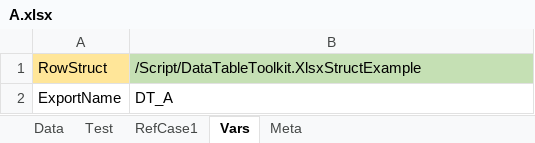
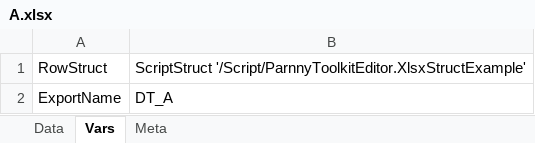
Before and after one commit to parnny/Parnny, an Excel workbook: Content/Xlsx/Source/A.xlsx, sheet Vars, drawn as a sheet; values as stored, in another font and other column widths than the file's, no borders; the diff names each change by its address in the sheet, - before the commit and + after, or states it on an @@ line.

```diff
--- a/Content/Xlsx/Source/A.xlsx (sheet Vars)
+++ b/Content/Xlsx/Source/A.xlsx (sheet Vars)
-sheet tab: Test
-sheet tab: RefCase1
-A1 fill: #FFE699
+A1 fill: none
-B1: /Script/DataTableToolkit.XlsxStructExample
+B1: ScriptStruct '/Script/ParnnyToolkitEditor.XlsxStructExample'
-B1 fill: #C5E0B4
+B1 fill: none
```
Also changed, not shown: sheet Data, sheet Meta, formulas that keep their value, 20 other files.
